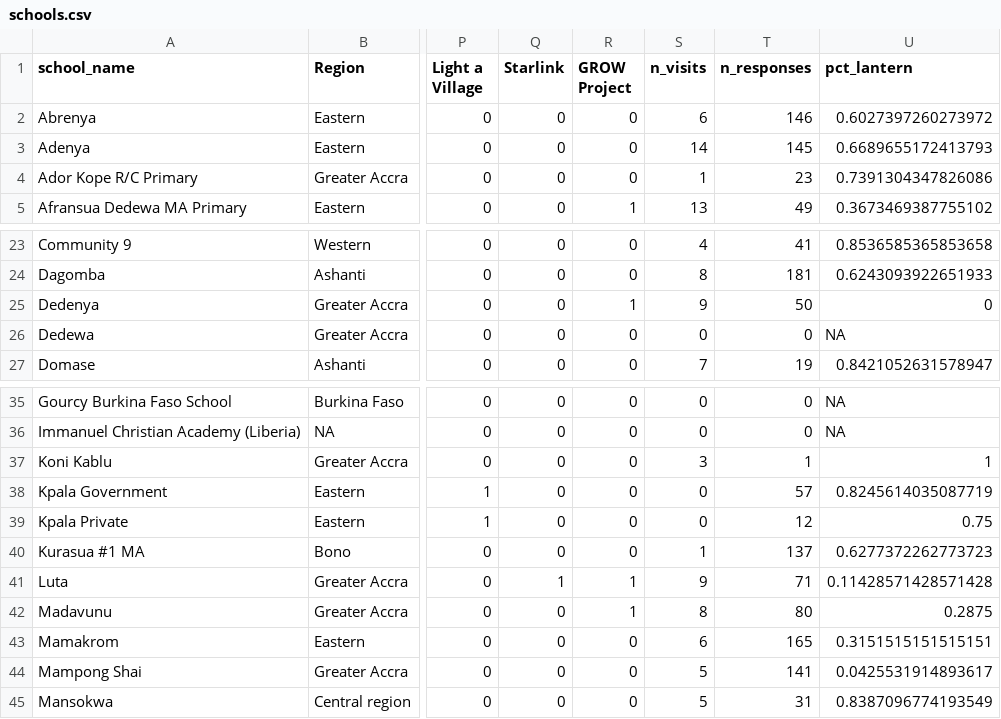
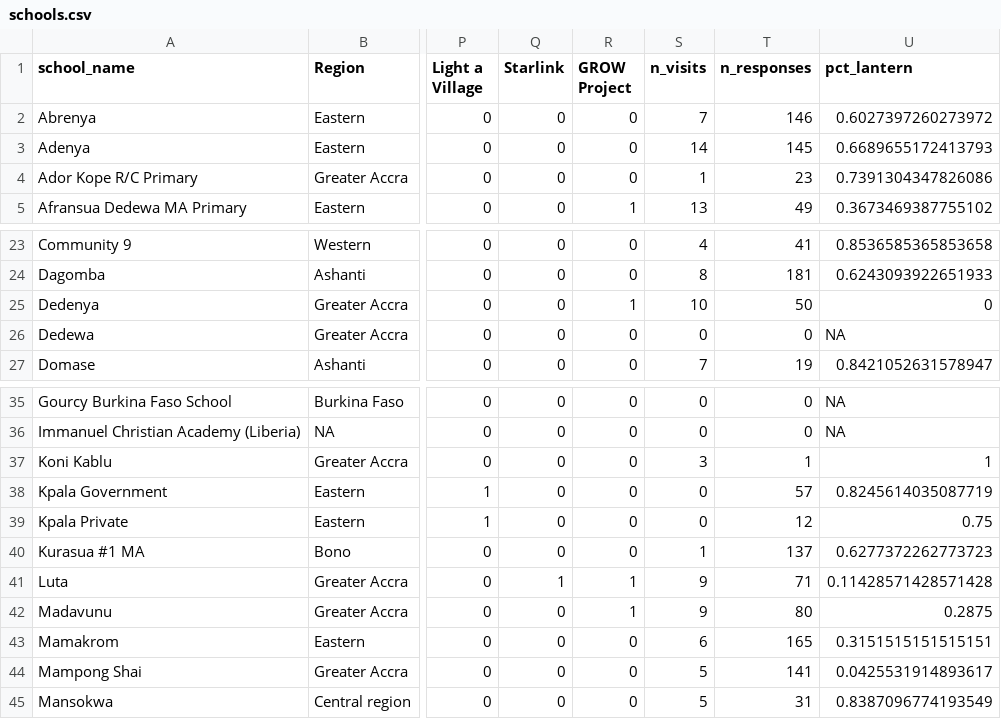
Before and after one commit to EmpowerPlaygrounds/epi-dashboard, a CSV file: data/clean/schools.csv, drawn as a sheet; only a part is shown, gaps mark what is left out; the diff names each change by its address in the sheet, - before the commit and + after, or states it on an @@ line.

```diff
--- a/data/clean/schools.csv
+++ b/data/clean/schools.csv
-S2 (n_visits): 6
+S2 (n_visits): 7
-S25 (n_visits): 9
+S25 (n_visits): 10
-S42 (n_visits): 8
+S42 (n_visits): 9
```
Also changed, not shown: data/clean/visits.csv, 12 other files.
